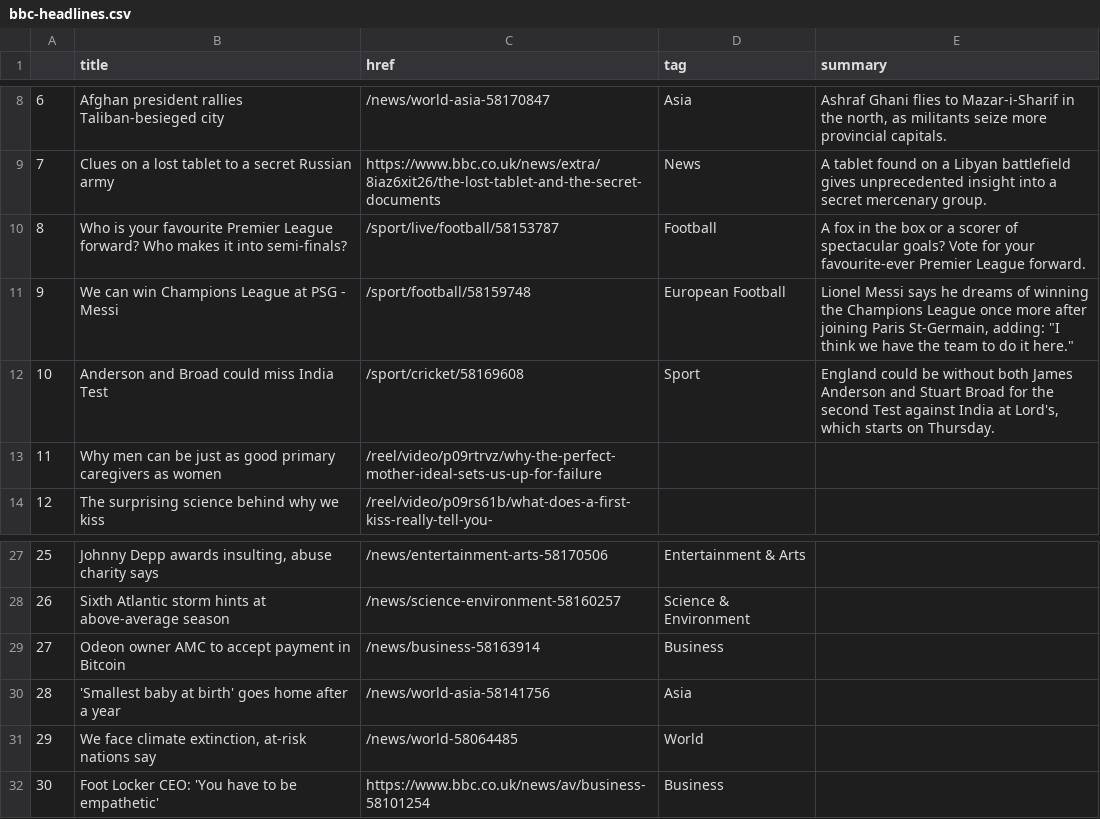
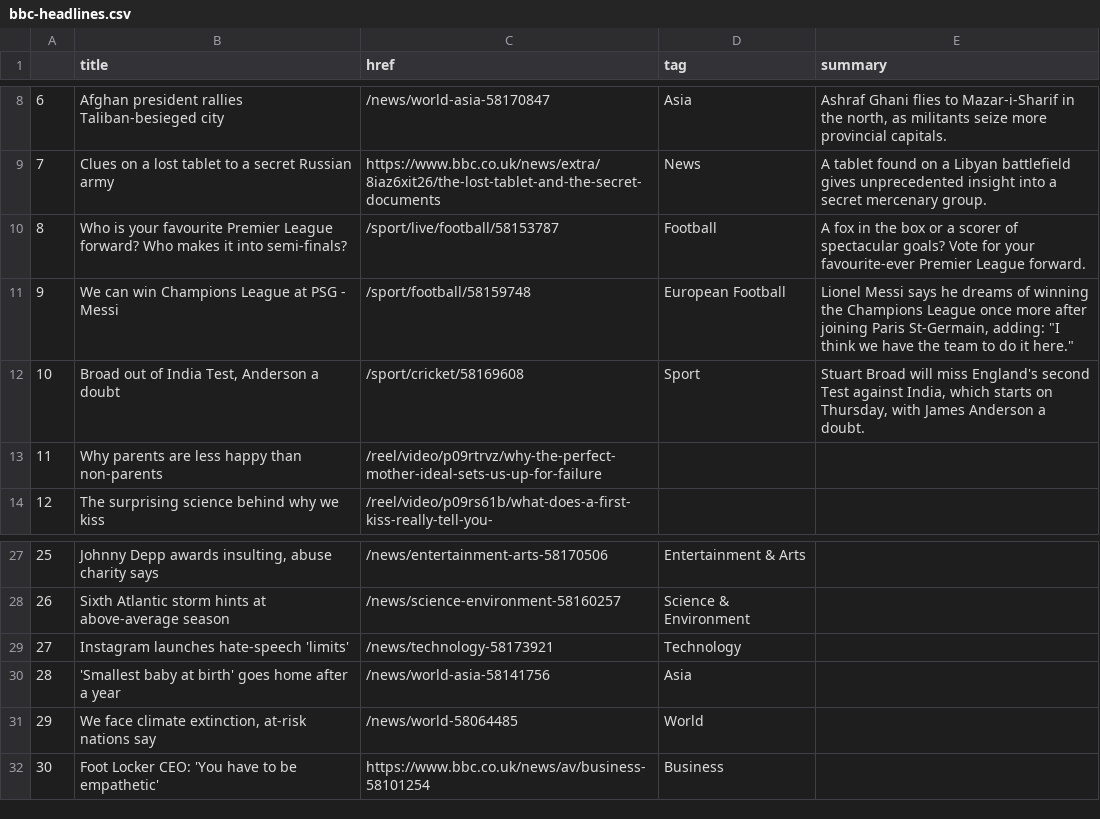
Before and after one commit to jbolster252/scraper.py, a CSV file: bbc-headlines.csv, drawn as a sheet; only a part is shown, gaps mark what is left out.

```diff
--- a/bbc-headlines.csv
+++ b/bbc-headlines.csv
@@ -11,4 +11,4 @@
 9,We can win Champions League at PSG - Messi,/sport/football/58159748,European Football,"Lionel Messi says he dreams of winning the Champions League once more after joining Paris St-Germain, adding: ""I think we have the team to do it here."""
-10,Anderson and Broad could miss India Test,/sport/cricket/58169608,Sport,"England could be without both James Anderson and Stuart Broad for the second Test against India at Lord's, which starts on Thursday."
-11,Why men can be just as good primary caregivers as women,/reel/video/p09rtrvz/why-the-perfect-mother-ideal-sets-us-up-for-failure,,
+10,"Broad out of India Test, Anderson a doubt",/sport/cricket/58169608,Sport,"Stuart Broad will miss England's second Test against India, which starts on Thursday, with James Anderson a doubt."
+11,Why parents are less happy than non-parents,/reel/video/p09rtrvz/why-the-perfect-mother-ideal-sets-us-up-for-failure,,
 12,The surprising science behind why we kiss,/reel/video/p09rs61b/what-does-a-first-kiss-really-tell-you-,,
@@ -28,3 +28,3 @@
 26,Sixth Atlantic storm hints at above-average season,/news/science-environment-58160257,Science & Environment,
-27,Odeon owner AMC to accept payment in Bitcoin,/news/business-58163914,Business,
+27,Instagram launches hate-speech 'limits',/news/technology-58173921,Technology,
 28,'Smallest baby at birth' goes home after a year,/news/world-asia-58141756,Asia,
```
